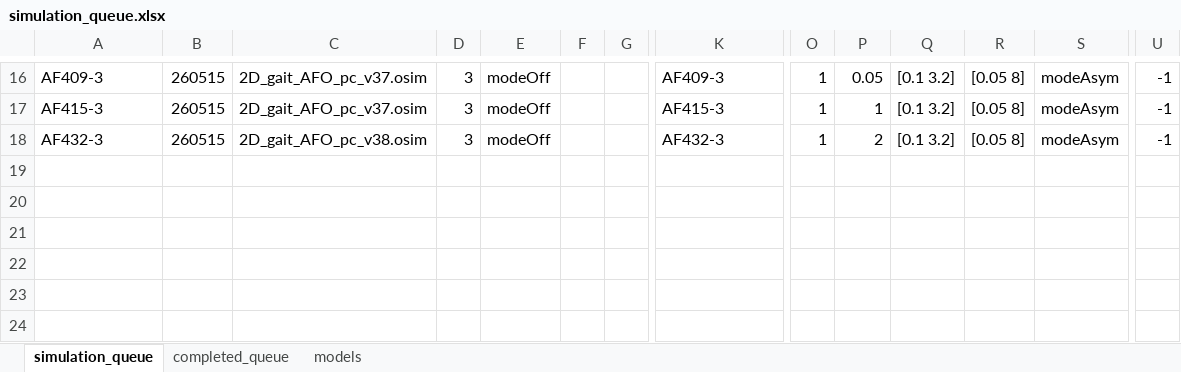
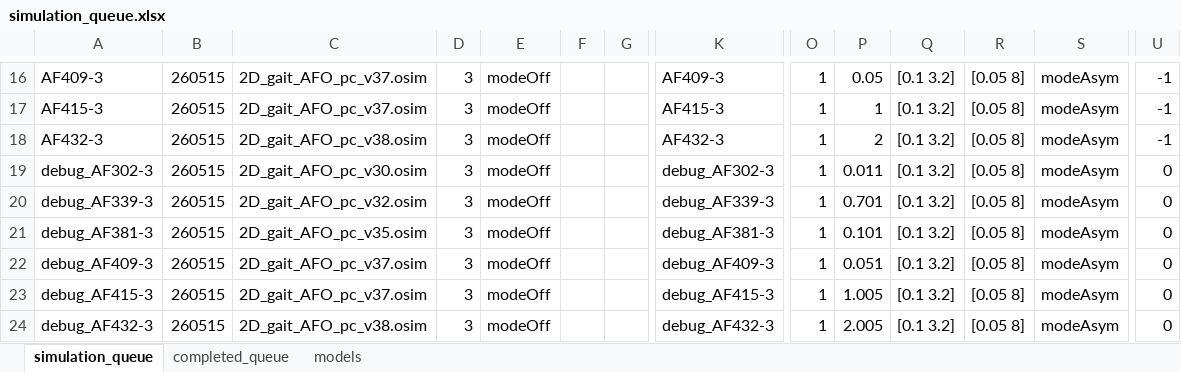
Before and after one commit to HwangJeehoon/WoC_Moco, an Excel workbook: script/simulation_queue.xlsx, sheet simulation_queue, drawn as a sheet; only a part is shown, gaps mark what is left out; values as stored, in another font and other column widths than the file's, no borders; rows hold the shown columns only; the diff names each change by its address in the sheet, - before the commit and + after, or states it on an @@ line.

```diff
--- a/script/simulation_queue.xlsx (sheet simulation_queue)
+++ b/script/simulation_queue.xlsx (sheet simulation_queue)
+row 19: debug_AF302-3 | 260515 | 2D_gait_AFO_pc_v30.osim | 3 | modeOff |  |  | debug_AF302-3 | 1 | 0.011 | [0.1 3.2] | [0.05 8] | modeAsym | 0
+row 20: debug_AF339-3 | 260515 | 2D_gait_AFO_pc_v32.osim | 3 | modeOff |  |  | debug_AF339-3 | 1 | 0.701 | [0.1 3.2] | [0.05 8] | modeAsym | 0
+row 21: debug_AF381-3 | 260515 | 2D_gait_AFO_pc_v35.osim | 3 | modeOff |  |  | debug_AF381-3 | 1 | 0.101 | [0.1 3.2] | [0.05 8] | modeAsym | 0
+row 22: debug_AF409-3 | 260515 | 2D_gait_AFO_pc_v37.osim | 3 | modeOff |  |  | debug_AF409-3 | 1 | 0.051 | [0.1 3.2] | [0.05 8] | modeAsym | 0
+row 23: debug_AF415-3 | 260515 | 2D_gait_AFO_pc_v37.osim | 3 | modeOff |  |  | debug_AF415-3 | 1 | 1.005 | [0.1 3.2] | [0.05 8] | modeAsym | 0
+row 24: debug_AF432-3 | 260515 | 2D_gait_AFO_pc_v38.osim | 3 | modeOff |  |  | debug_AF432-3 | 1 | 2.005 | [0.1 3.2] | [0.05 8] | modeAsym | 0
```
Also changed, not shown: script/simulation_queue_example.xlsx, 1 other file.
